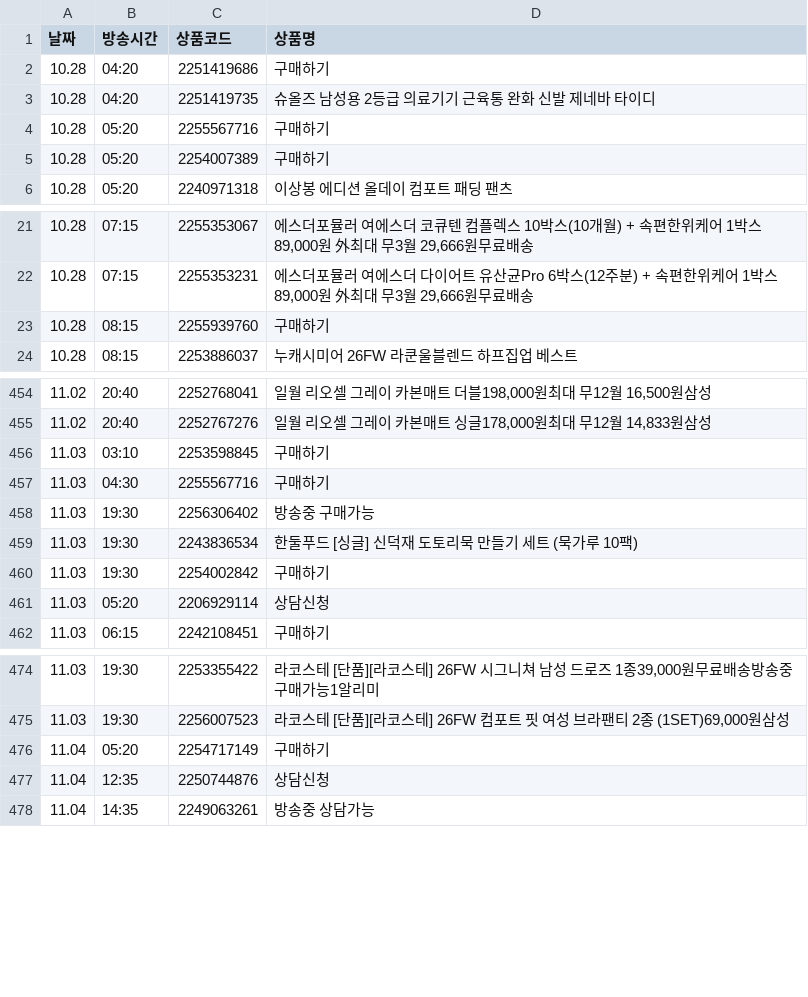
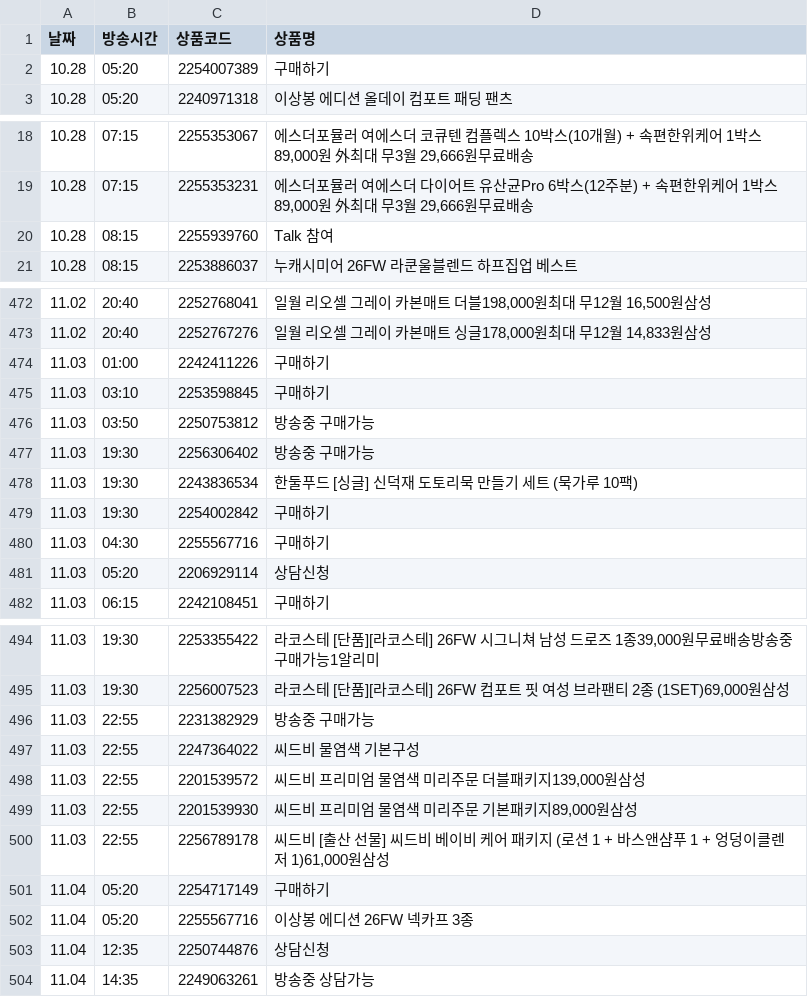
Before and after one commit to poodingcake-hue/HYUNDAICRAWLING, a CSV file: hmall_schedule.csv, drawn as a sheet; only a part is shown, gaps mark what is left out; the diff covers the shown part only.

```diff
--- a/hmall_schedule.csv
+++ b/hmall_schedule.csv
@@ -1,5 +1,2 @@
 날짜,방송시간,상품코드,상품명
-10.28,04:20,2251419686,구매하기
-10.28,04:20,2251419735,슈올즈 남성용 2등급 의료기기 근육통 완화 신발 제네바 타이디
-10.28,05:20,2255567716,구매하기
 10.28,05:20,2254007389,구매하기
@@ -22,3 +19,3 @@
 10.28,07:15,2255353231,"에스더포뮬러 여에스더 다이어트 유산균Pro 6박스(12주분) + 속편한위케어 1박스89,000원 外최대 무3월 29,666원무료배송"
-10.28,08:15,2255939760,구매하기
+10.28,08:15,2255939760,Talk 참여
 10.28,08:15,2253886037,누캐시미어 26FW 라쿤울블렌드 하프집업 베스트
@@ -455,4 +473,5 @@
 11.02,20:40,2252767276,"일월 리오셀 그레이 카본매트 싱글178,000원최대 무12월 14,833원삼성"
+11.03,01:00,2242411226,구매하기
 11.03,03:10,2253598845,구매하기
-11.03,04:30,2255567716,구매하기
+11.03,03:50,2250753812,방송중 구매가능
 11.03,19:30,2256306402,방송중 구매가능
@@ -460,2 +479,3 @@
 11.03,19:30,2254002842,구매하기
+11.03,04:30,2255567716,구매하기
 11.03,05:20,2206929114,상담신청
@@ -475,3 +495,9 @@
 11.03,19:30,2256007523,"라코스테 [단품][라코스테] 26FW 컴포트 핏 여성 브라팬티 2종 (1SET)69,000원삼성"
+11.03,22:55,2231382929,방송중 구매가능
+11.03,22:55,2247364022,씨드비 물염색 기본구성
+11.03,22:55,2201539572,"씨드비 프리미엄 물염색 미리주문 더블패키지139,000원삼성"
+11.03,22:55,2201539930,"씨드비 프리미엄 물염색 미리주문 기본패키지89,000원삼성"
+11.03,22:55,2256789178,"씨드비 [출산 선물] 씨드비 베이비 케어 패키지 (로션 1 + 바스앤샴푸 1 + 엉덩이클렌저 1)61,000원삼성"
 11.04,05:20,2254717149,구매하기
+11.04,05:20,2255567716,이상봉 에디션 26FW 넥카프 3종
 11.04,12:35,2250744876,상담신청
```
Also changed, not shown: 21 added rows and 20 edited cells elsewhere in this file.
